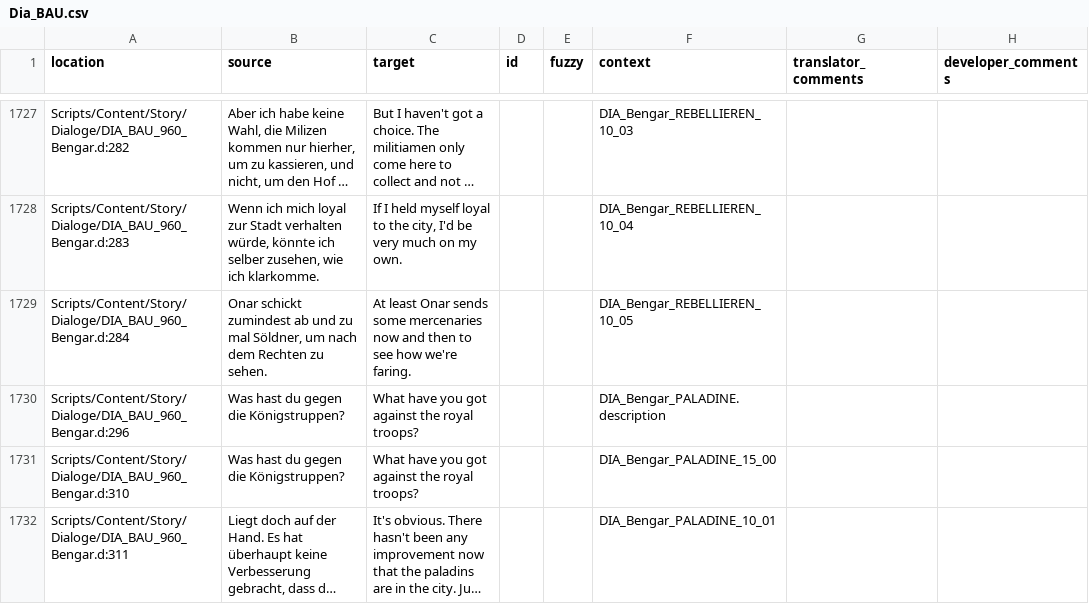
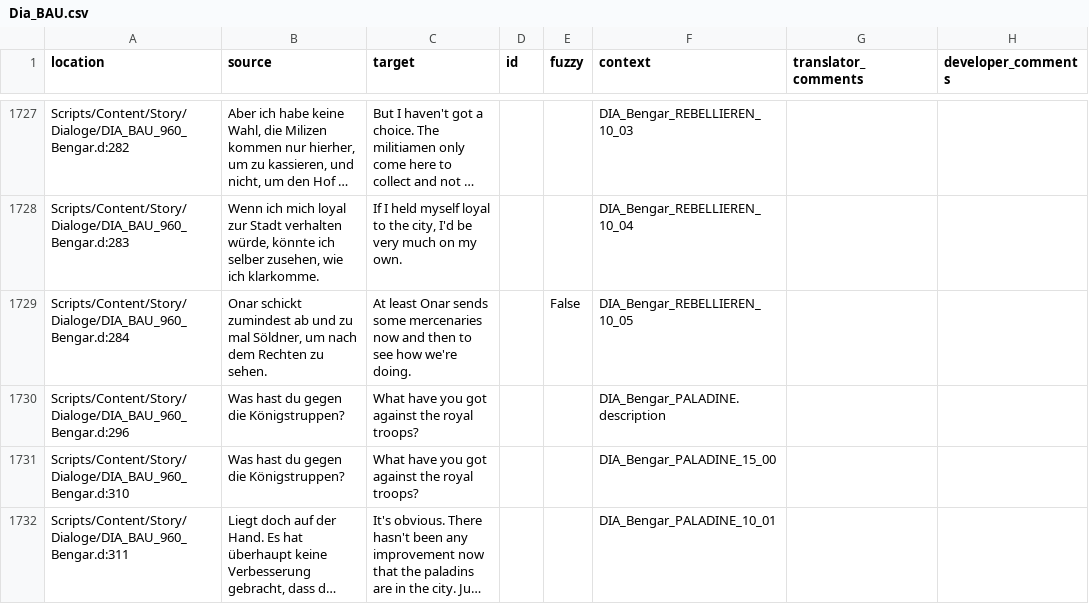
Before and after one commit to auronen/Gothic-2-localization, a CSV file: .translations/en/Dia_BAU.csv, drawn as a sheet; only a part is shown, gaps mark what is left out; long unchanged cells end in ….

Commit message:
Translated using Weblate (English)
Currently translated at 100.0% (2345 of 2345 strings)

Translation: Gothic 2: Night of the Raven/Dia_BAU
Translate-URL: http://weblate.cokoliv.eu/projects/gothic-2-night-of-the-raven/dia_bau/en/

```diff
--- a/.translations/en/Dia_BAU.csv
+++ b/.translations/en/Dia_BAU.csv
@@ -1728,3 +1728,3 @@
 "Scripts/Content/Story/Dialoge/DIA_BAU_960_Bengar.d:283","Wenn ich mich loyal zur Stadt verhalten würde, könnte ich selber zusehen, wie ich klarkomme.","If I held myself loyal to the city, I'd be very much on my own.","","","DIA_Bengar_REBELLIEREN_10_04","",""
-"Scripts/Content/Story/Dialoge/DIA_BAU_960_Bengar.d:284","Onar schickt zumindest ab und zu mal Söldner, um nach dem Rechten zu sehen.","At least Onar sends some mercenaries now and then to see how we're faring.","","","DIA_Bengar_REBELLIEREN_10_05","",""
+"Scripts/Content/Story/Dialoge/DIA_BAU_960_Bengar.d:284","Onar schickt zumindest ab und zu mal Söldner, um nach dem Rechten zu sehen.","At least Onar sends some mercenaries now and then to see how we're doing.","","False","DIA_Bengar_REBELLIEREN_10_05","",""
 "Scripts/Content/Story/Dialoge/DIA_BAU_960_Bengar.d:296","Was hast du gegen die Königstruppen?","What have you got against the royal troops?","","","DIA_Bengar_PALADINE.description","",""
```
